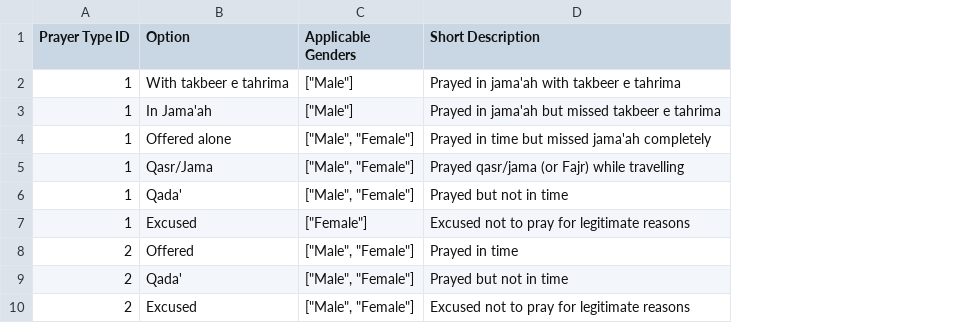
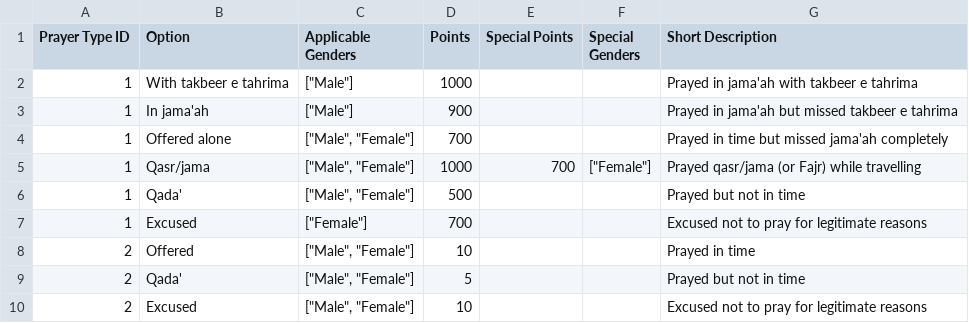
Before and after one commit to salahrandbd/000-dream, a CSV file: database/csv/prayer-offering-options.csv, drawn as a sheet; the diff names each change by its address in the sheet, - before the commit and + after, or states it on an @@ line.

Commit message:
daily prayer tracker implemented successfully

```diff
--- a/database/csv/prayer-offering-options.csv
+++ b/database/csv/prayer-offering-options.csv
+column D (Points), rows 2-10: 1000 | 900 | 700 | 1000 | 500 | 700 | 10 | 5 | 10
+column E (Special Points), row 5: 700
+column F (Special Genders), row 5: ["Female"]
-B3 (Option): In Jama'ah
+B3 (Option): In jama'ah
-B5 (Option): Qasr/Jama
+B5 (Option): Qasr/jama
```
Also changed, not shown: database/csv/prayer-variations.csv, 23 other files.
